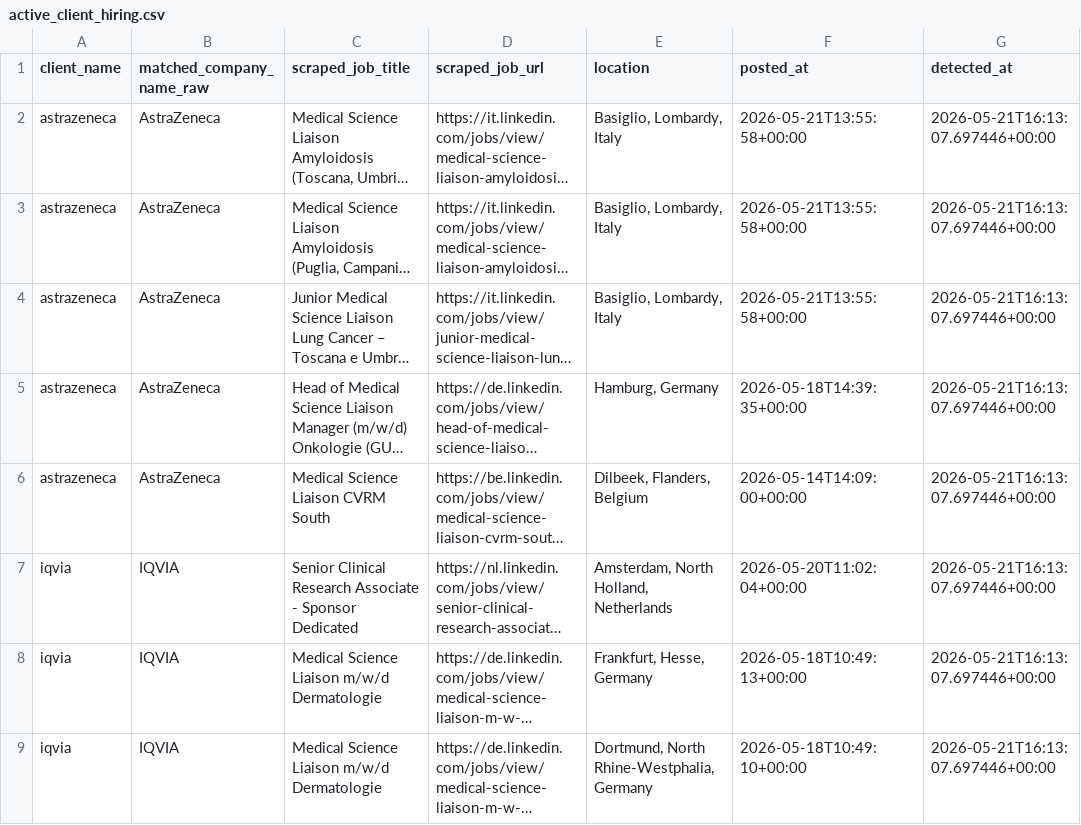
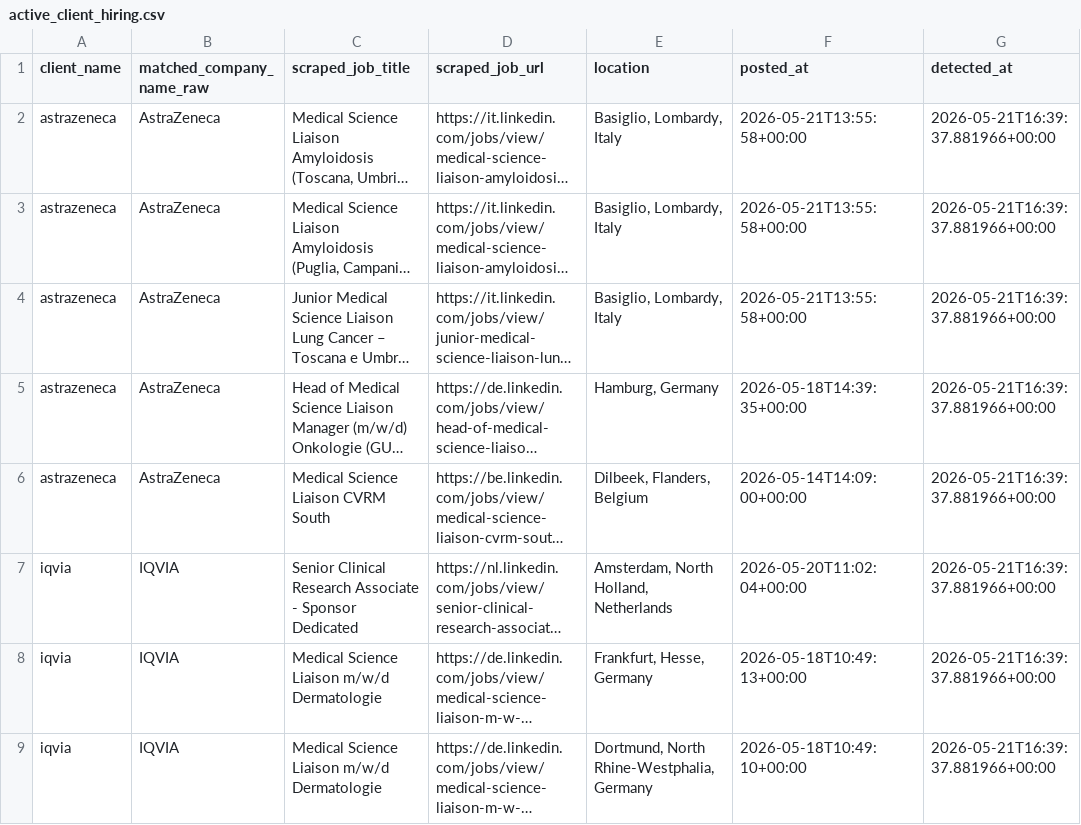
Before and after one commit to vettive8/pharmatalent-lead-discovery, a CSV file: output/active_client_hiring.csv, drawn as a sheet; long unchanged cells end in …; the diff names each change by its address in the sheet, - before the commit and + after, or states it on an @@ line.

```diff
--- a/output/active_client_hiring.csv
+++ b/output/active_client_hiring.csv
-G2:G9 (detected_at): 2026-05-21T16:13:07.697446+00:00
+G2:G9 (detected_at): 2026-05-21T16:39:37.881966+00:00
```
Also changed, not shown: output/icp_fit_decisions.csv, 9 other files.
